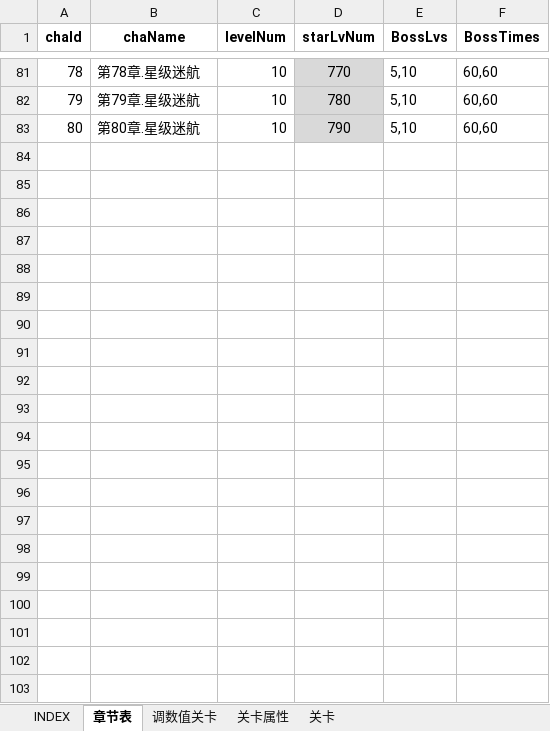
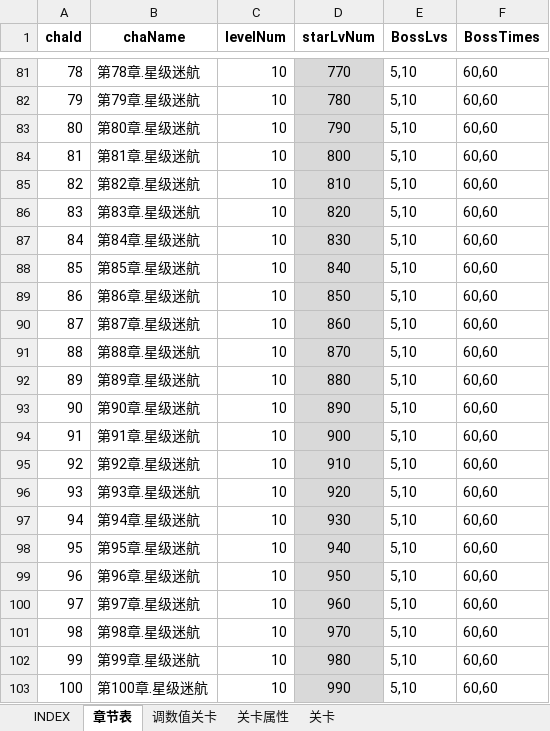
Before and after one commit to hataksumo/UIDesigner, an Excel workbook: Excel/chapter.章节关卡.xlsx, sheet 章节表, drawn as a sheet; only a part is shown, gaps mark what is left out; values as stored, in another font and other column widths than the file's, no borders; the diff names each change by its address in the sheet, - before the commit and + after, or states it on an @@ line.

```diff
--- a/Excel/chapter.章节关卡.xlsx (sheet 章节表)
+++ b/Excel/chapter.章节关卡.xlsx (sheet 章节表)
+row 84: 81 | 第81章.星级迷航 | 10 | 800 | 5,10 | 60,60
+row 85: 82 | 第82章.星级迷航 | 10 | 810 | 5,10 | 60,60
+row 86: 83 | 第83章.星级迷航 | 10 | 820 | 5,10 | 60,60
+row 87: 84 | 第84章.星级迷航 | 10 | 830 | 5,10 | 60,60
+row 88: 85 | 第85章.星级迷航 | 10 | 840 | 5,10 | 60,60
+row 89: 86 | 第86章.星级迷航 | 10 | 850 | 5,10 | 60,60
+row 90: 87 | 第87章.星级迷航 | 10 | 860 | 5,10 | 60,60
+row 91: 88 | 第88章.星级迷航 | 10 | 870 | 5,10 | 60,60
+row 92: 89 | 第89章.星级迷航 | 10 | 880 | 5,10 | 60,60
+row 93: 90 | 第90章.星级迷航 | 10 | 890 | 5,10 | 60,60
+row 94: 91 | 第91章.星级迷航 | 10 | 900 | 5,10 | 60,60
+row 95: 92 | 第92章.星级迷航 | 10 | 910 | 5,10 | 60,60
+row 96: 93 | 第93章.星级迷航 | 10 | 920 | 5,10 | 60,60
+row 97: 94 | 第94章.星级迷航 | 10 | 930 | 5,10 | 60,60
+row 98: 95 | 第95章.星级迷航 | 10 | 940 | 5,10 | 60,60
+row 99: 96 | 第96章.星级迷航 | 10 | 950 | 5,10 | 60,60
+row 100: 97 | 第97章.星级迷航 | 10 | 960 | 5,10 | 60,60
+row 101: 98 | 第98章.星级迷航 | 10 | 970 | 5,10 | 60,60
+row 102: 99 | 第99章.星级迷航 | 10 | 980 | 5,10 | 60,60
+row 103: 100 | 第100章.星级迷航 | 10 | 990 | 5,10 | 60,60
```
Also changed, not shown: sheet 调数值关卡, Excel/achv.成就.xlsx, Excel/lvup.战机养成.xlsx.
